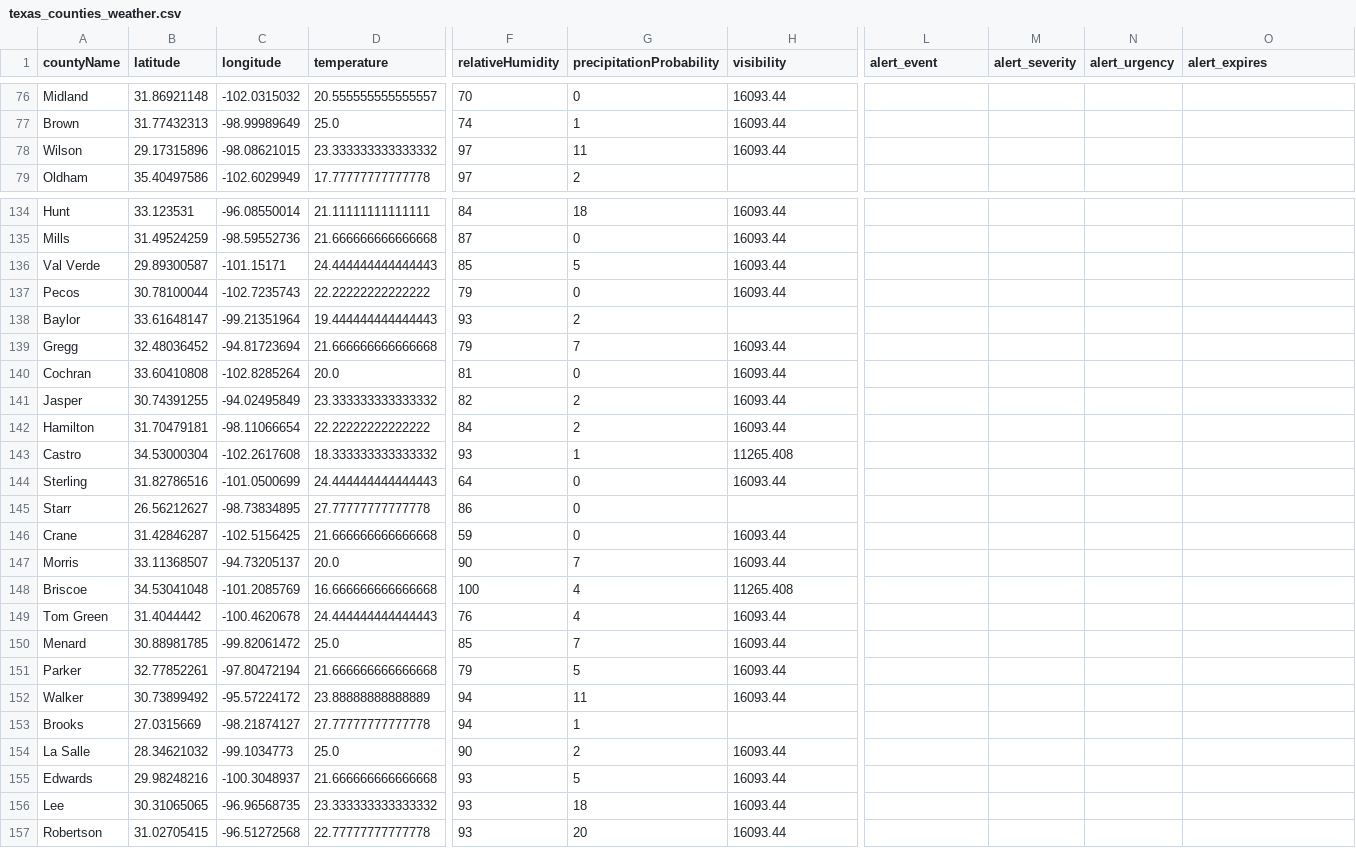
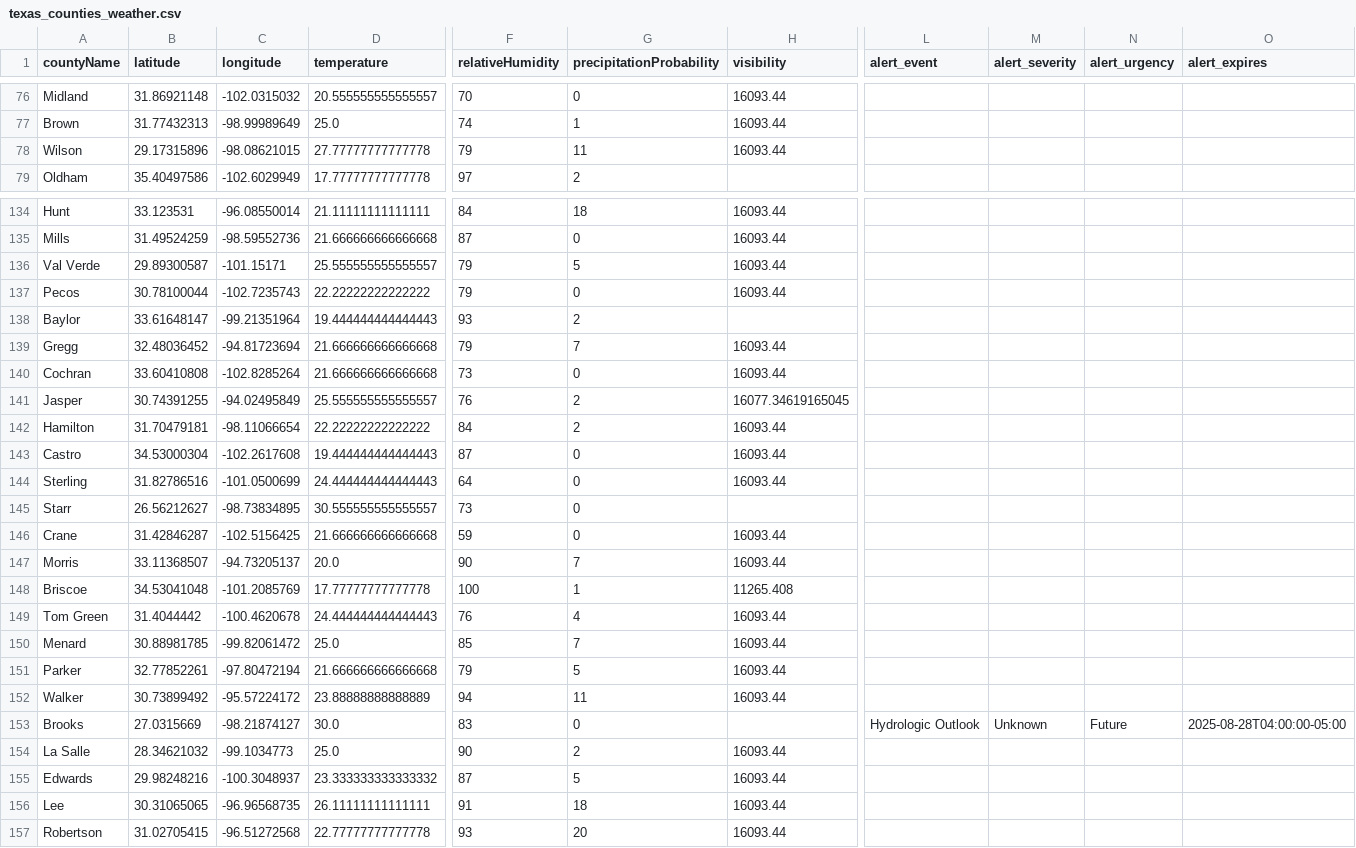
Before and after one commit to juweek/texas-county-choropleth-view, a CSV file: texas_counties_weather.csv, drawn as a sheet; only a part is shown, gaps mark what is left out; the diff covers the shown part only; the diff names each change by its address in the sheet, - before the commit and + after, or states it on an @@ line.

```diff
--- a/texas_counties_weather.csv
+++ b/texas_counties_weather.csv
-D78 (temperature): 23.333333333333332
+D78 (temperature): 27.77777777777778
-F78 (relativeHumidity): 97
+F78 (relativeHumidity): 79
-D136 (temperature): 24.444444444444443
+D136 (temperature): 25.555555555555557
-F136 (relativeHumidity): 85
+F136 (relativeHumidity): 79
-D140 (temperature): 20.0
+D140 (temperature): 21.666666666666668
-F140 (relativeHumidity): 81
+F140 (relativeHumidity): 73
-D141 (temperature): 23.333333333333332
+D141 (temperature): 25.555555555555557
-F141 (relativeHumidity): 82
+F141 (relativeHumidity): 76
-H141 (visibility): 16093.44
+H141 (visibility): 16077.34619165045
-D143 (temperature): 18.333333333333332
+D143 (temperature): 19.444444444444443
-F143 (relativeHumidity): 93
+F143 (relativeHumidity): 87
-G143 (precipitationProbability): 1
+G143 (precipitationProbability): 0
-H143 (visibility): 11265.408
+H143 (visibility): 16093.44
-D145 (temperature): 27.77777777777778
+D145 (temperature): 30.555555555555557
-F145 (relativeHumidity): 86
+F145 (relativeHumidity): 73
-D148 (temperature): 16.666666666666668
+D148 (temperature): 17.77777777777778
-G148 (precipitationProbability): 4
+G148 (precipitationProbability): 1
-D153 (temperature): 27.77777777777778
+D153 (temperature): 30.0
-F153 (relativeHumidity): 94
+F153 (relativeHumidity): 83
-G153 (precipitationProbability): 1
+G153 (precipitationProbability): 0
-L153 (alert_event): (empty)
+L153 (alert_event): Hydrologic Outlook
-M153 (alert_severity): (empty)
+M153 (alert_severity): Unknown
-N153 (alert_urgency): (empty)
+N153 (alert_urgency): Future
-O153 (alert_expires): (empty)
+O153 (alert_expires): 2025-08-28T04:00:00-05:00
-D155 (temperature): 21.666666666666668
+D155 (temperature): 23.333333333333332
-F155 (relativeHumidity): 93
+F155 (relativeHumidity): 87
-D156 (temperature): 23.333333333333332
+D156 (temperature): 26.11111111111111
-F156 (relativeHumidity): 93
+F156 (relativeHumidity): 91
```
Also changed, not shown: 166 edited cells elsewhere in this file, 2 other files.
